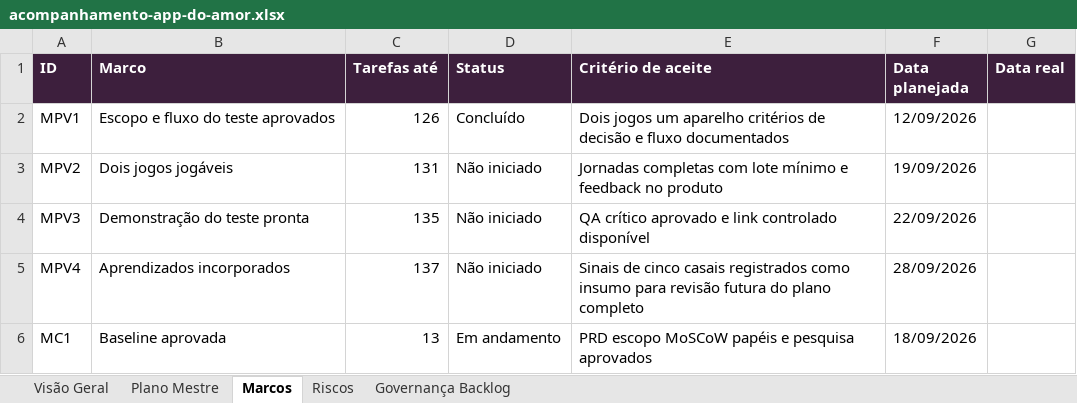
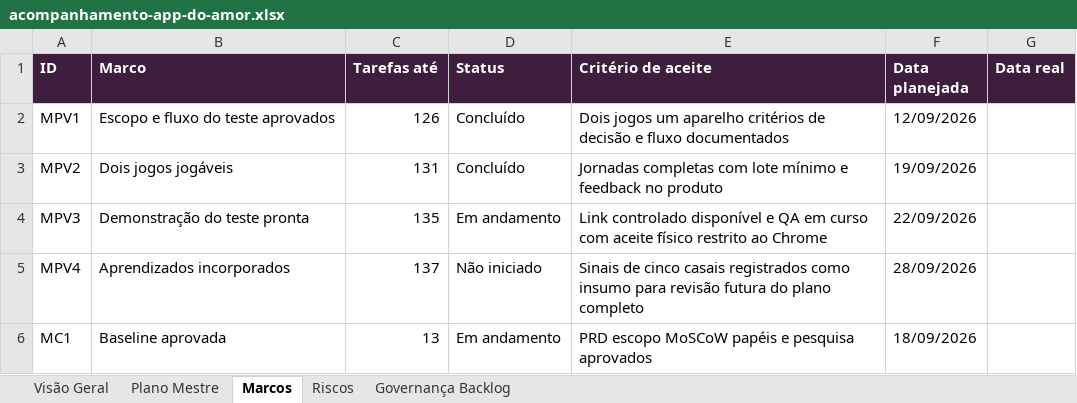
Before and after one commit to tatyelopes/APPDOAMOR, an Excel workbook: Plano de trabalho/acompanhamento-app-do-amor.xlsx, sheet Marcos, drawn as a sheet; only a part is shown; values as stored, in another font and other column widths than the file's, no borders; the diff names each change by its address in the sheet, - before the commit and + after, or states it on an @@ line.

Commit message:
registra aceite fisico no Chrome

```diff
--- a/Plano de trabalho/acompanhamento-app-do-amor.xlsx (sheet Marcos)
+++ b/Plano de trabalho/acompanhamento-app-do-amor.xlsx (sheet Marcos)
-D3 (Status): Não iniciado
+D3 (Status): Concluído
-D4 (Status): Não iniciado
+D4 (Status): Em andamento
-E4 (Critério de aceite): QA crítico aprovado e link controlado disponível
+E4 (Critério de aceite): Link controlado disponível e QA em curso com aceite físico restrito ao Chrome
```
Also changed, not shown: sheet Plano Mestre, sheet Visão Geral, 4 other files.
